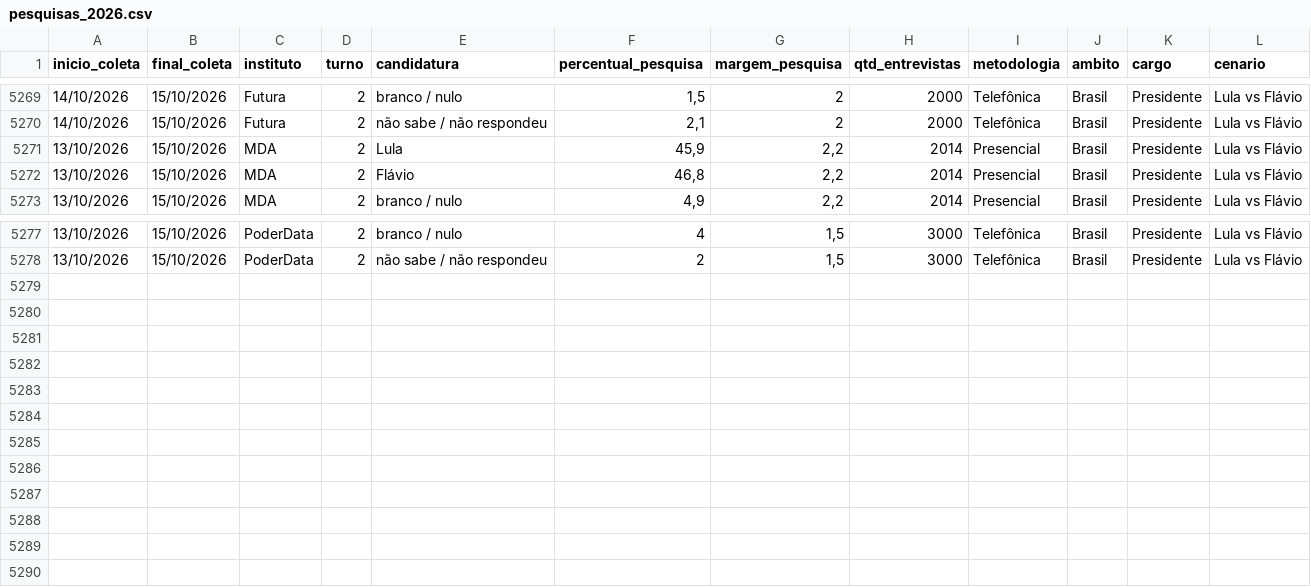
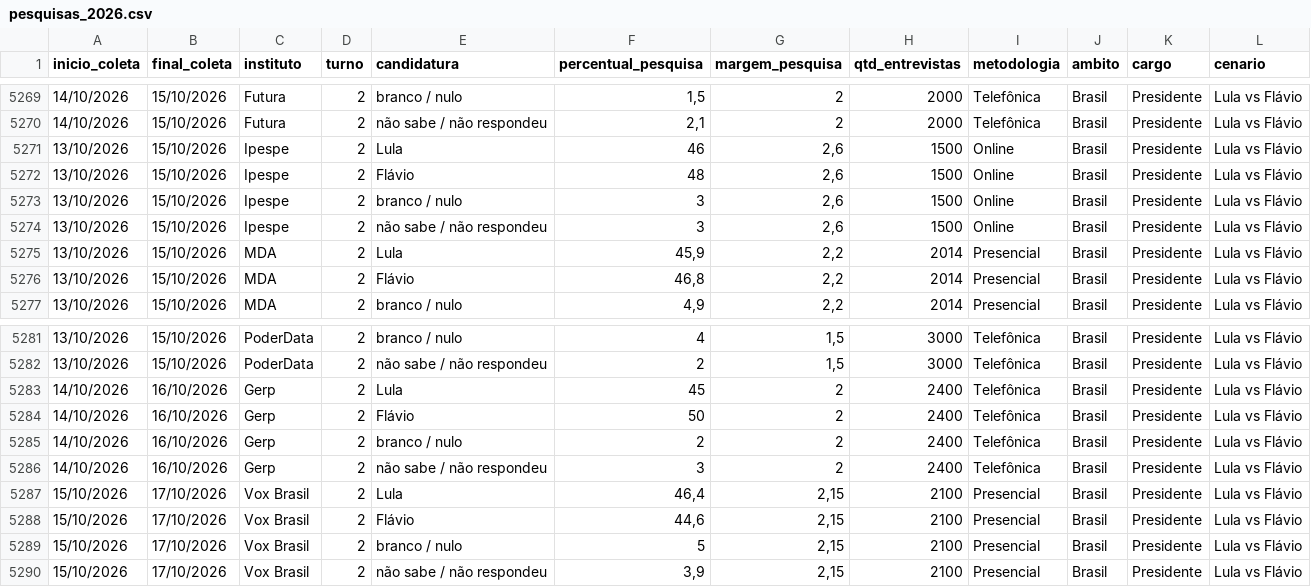
Before and after one commit to rnmag/agregR, a CSV file: inst/extdata/pesquisas_2026.csv, drawn as a sheet; only a part is shown, gaps mark what is left out; the diff names each change by its address in the sheet, - before the commit and + after, or states it on an @@ line.

Commit message:
data update

```diff
--- a/inst/extdata/pesquisas_2026.csv
+++ b/inst/extdata/pesquisas_2026.csv
+row 5271: 13/10/2026 | 15/10/2026 | Ipespe | 2 | Lula | 46 | 2,6 | 1500 | Online | Brasil | Presidente | Lula vs Flávio
+row 5272: 13/10/2026 | 15/10/2026 | Ipespe | 2 | Flávio | 48 | 2,6 | 1500 | Online | Brasil | Presidente | Lula vs Flávio
+row 5273: 13/10/2026 | 15/10/2026 | Ipespe | 2 | branco / nulo | 3 | 2,6 | 1500 | Online | Brasil | Presidente | Lula vs Flávio
+row 5274: 13/10/2026 | 15/10/2026 | Ipespe | 2 | não sabe / não respondeu | 3 | 2,6 | 1500 | Online | Brasil | Presidente | Lula vs Flávio
+row 5283: 14/10/2026 | 16/10/2026 | Gerp | 2 | Lula | 45 | 2 | 2400 | Telefônica | Brasil | Presidente | Lula vs Flávio
+row 5284: 14/10/2026 | 16/10/2026 | Gerp | 2 | Flávio | 50 | 2 | 2400 | Telefônica | Brasil | Presidente | Lula vs Flávio
+row 5285: 14/10/2026 | 16/10/2026 | Gerp | 2 | branco / nulo | 2 | 2 | 2400 | Telefônica | Brasil | Presidente | Lula vs Flávio
+row 5286: 14/10/2026 | 16/10/2026 | Gerp | 2 | não sabe / não respondeu | 3 | 2 | 2400 | Telefônica | Brasil | Presidente | Lula vs Flávio
+row 5287: 15/10/2026 | 17/10/2026 | Vox Brasil | 2 | Lula | 46,4 | 2,15 | 2100 | Presencial | Brasil | Presidente | Lula vs Flávio
+row 5288: 15/10/2026 | 17/10/2026 | Vox Brasil | 2 | Flávio | 44,6 | 2,15 | 2100 | Presencial | Brasil | Presidente | Lula vs Flávio
+row 5289: 15/10/2026 | 17/10/2026 | Vox Brasil | 2 | branco / nulo | 5 | 2,15 | 2100 | Presencial | Brasil | Presidente | Lula vs Flávio
+row 5290: 15/10/2026 | 17/10/2026 | Vox Brasil | 2 | não sabe / não respondeu | 3,9 | 2,15 | 2100 | Presencial | Brasil | Presidente | Lula vs Flávio
```
